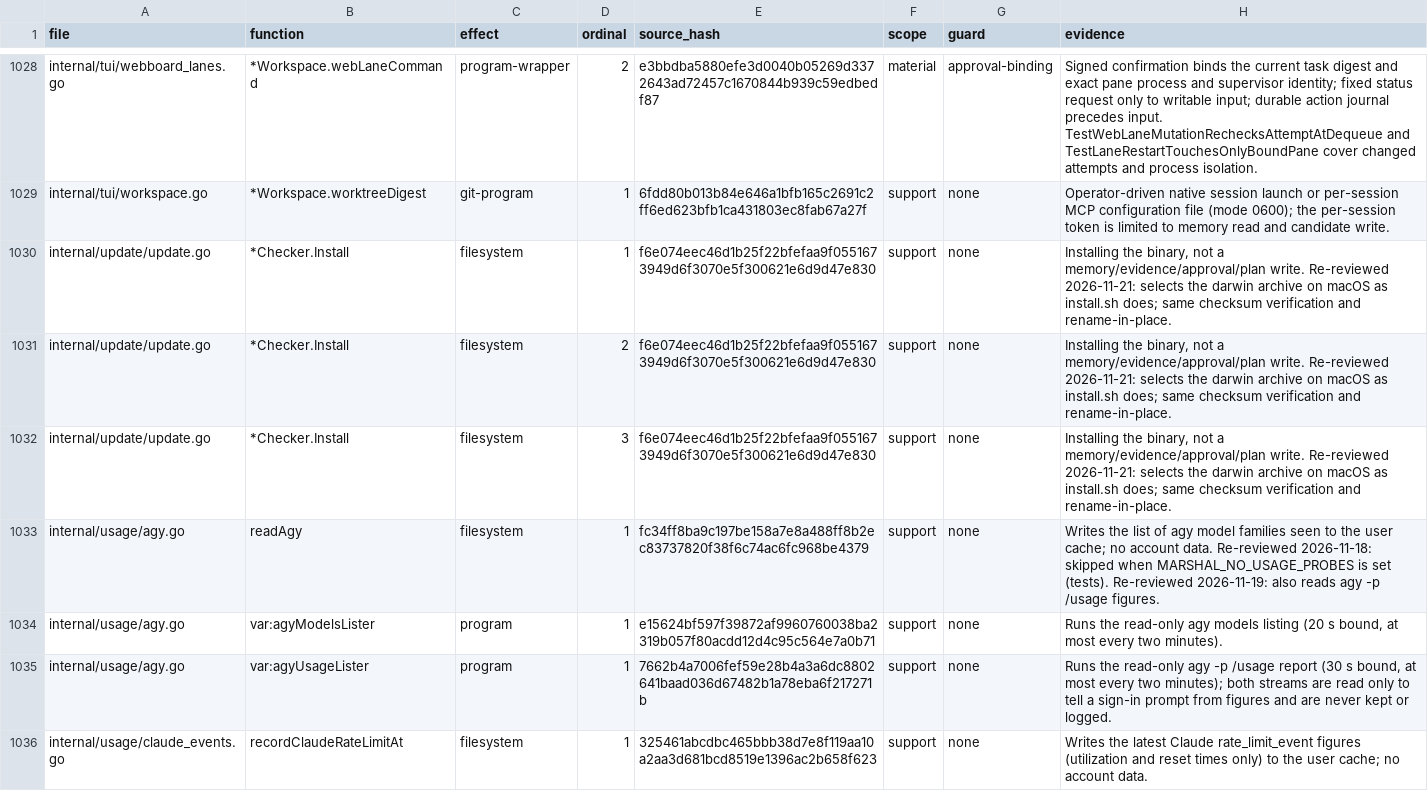
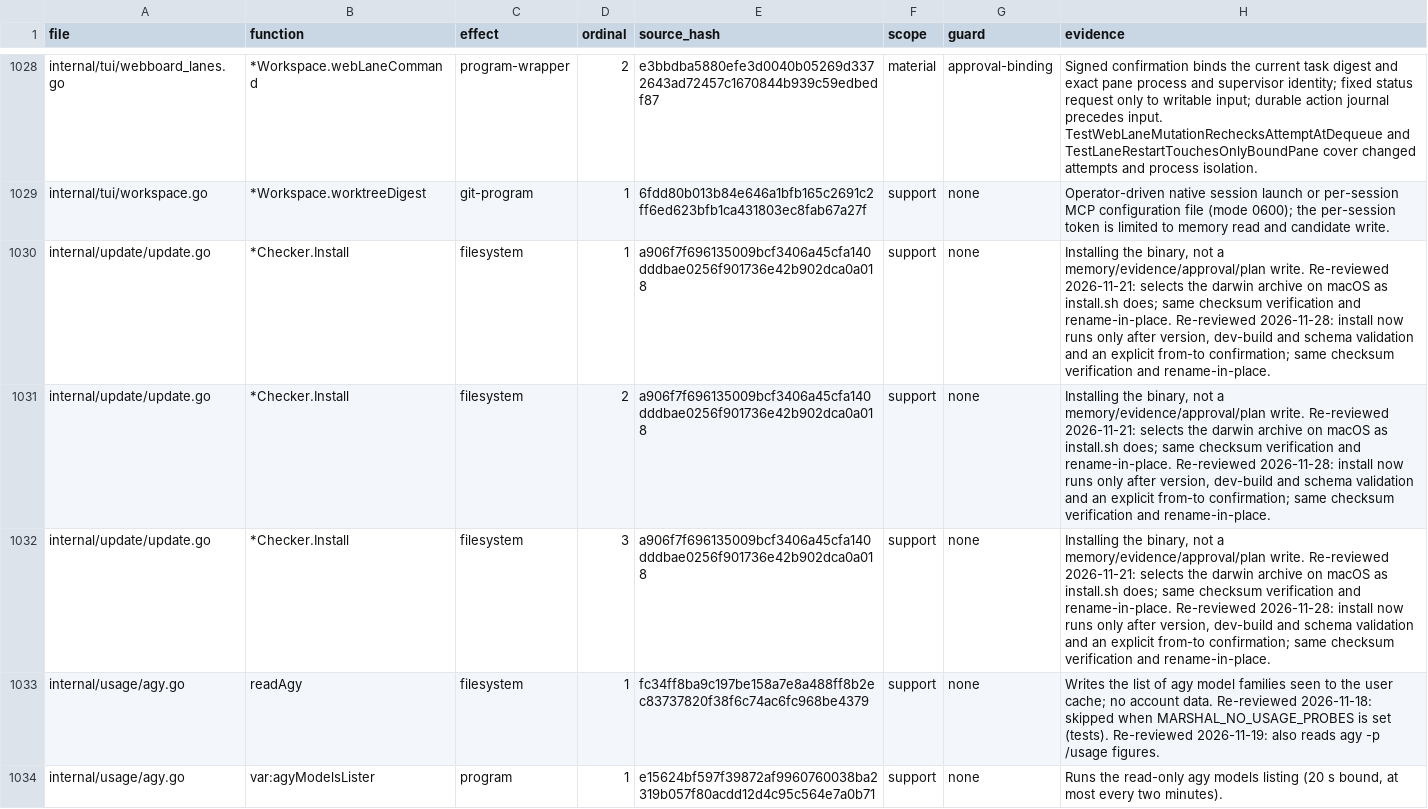
Before and after one commit to Zen1th53/marshal, a CSV file: tools/effect-inventory/sites.csv, drawn as a sheet; only a part is shown, gaps mark what is left out; the shorter side is filled out with more unchanged rows.

Commit message:
Expect the dev-build notice from F10 and record reviewed install effects

```diff
--- a/tools/effect-inventory/sites.csv
+++ b/tools/effect-inventory/sites.csv
@@ -1029,5 +1029,5 @@ internal/tui/webboard_lanes.go,*Workspace.webLaneCommand,program-wrapper,2,e3bbd
 internal/tui/workspace.go,*Workspace.worktreeDigest,git-program,1,6fdd80b013b84e646a1bfb165c2691c2ff6ed623bfb1ca431803ec8fab67a27f,support,none,Operator-driven native session launch or per-session MCP configuration file (mode 0600); the per-session token is limited to memory read and candidate write.
-internal/update/update.go,*Checker.Install,filesystem,1,f6e074eec46d1b25f22bfefaa9f0551673949d6f3070e5f300621e6d9d47e830,support,none,"Installing the binary, not a memory/evidence/approval/plan write. Re-reviewed 2026-11-21: selects the darwin archive on macOS as install.sh does; same checksum verification and rename-in-place."
-internal/update/update.go,*Checker.Install,filesystem,2,f6e074eec46d1b25f22bfefaa9f0551673949d6f3070e5f300621e6d9d47e830,support,none,"Installing the binary, not a memory/evidence/approval/plan write. Re-reviewed 2026-11-21: selects the darwin archive on macOS as install.sh does; same checksum verification and rename-in-place."
-internal/update/update.go,*Checker.Install,filesystem,3,f6e074eec46d1b25f22bfefaa9f0551673949d6f3070e5f300621e6d9d47e830,support,none,"Installing the binary, not a memory/evidence/approval/plan write. Re-reviewed 2026-11-21: selects the darwin archive on macOS as install.sh does; same checksum verification and rename-in-place."
+internal/update/update.go,*Checker.Install,filesystem,1,a906f7f696135009bcf3406a45cfa140dddbae0256f901736e42b902dca0a018,support,none,"Installing the binary, not a memory/evidence/approval/plan write. Re-reviewed 2026-11-21: selects the darwin archive on macOS as install.sh does; same checksum verification and rename-in-place. Re-reviewed 2026-11-28: install now runs only after version, dev-build and schema validation and an explicit from-to confirmation; same checksum verification and rename-in-place."
+internal/update/update.go,*Checker.Install,filesystem,2,a906f7f696135009bcf3406a45cfa140dddbae0256f901736e42b902dca0a018,support,none,"Installing the binary, not a memory/evidence/approval/plan write. Re-reviewed 2026-11-21: selects the darwin archive on macOS as install.sh does; same checksum verification and rename-in-place. Re-reviewed 2026-11-28: install now runs only after version, dev-build and schema validation and an explicit from-to confirmation; same checksum verification and rename-in-place."
+internal/update/update.go,*Checker.Install,filesystem,3,a906f7f696135009bcf3406a45cfa140dddbae0256f901736e42b902dca0a018,support,none,"Installing the binary, not a memory/evidence/approval/plan write. Re-reviewed 2026-11-21: selects the darwin archive on macOS as install.sh does; same checksum verification and rename-in-place. Re-reviewed 2026-11-28: install now runs only after version, dev-build and schema validation and an explicit from-to confirmation; same checksum verification and rename-in-place."
 internal/usage/agy.go,readAgy,filesystem,1,fc34ff8ba9c197be158a7e8a488ff8b2ec83737820f38f6c74ac6fc968be4379,support,none,Writes the list of agy model families seen to the user cache; no account data. Re-reviewed 2026-11-18: skipped when MARSHAL_NO_USAGE_PROBES is set (tests). Re-reviewed 2026-11-19: also reads agy -p /usage figures.
```
Also changed, not shown: 2 other files.
